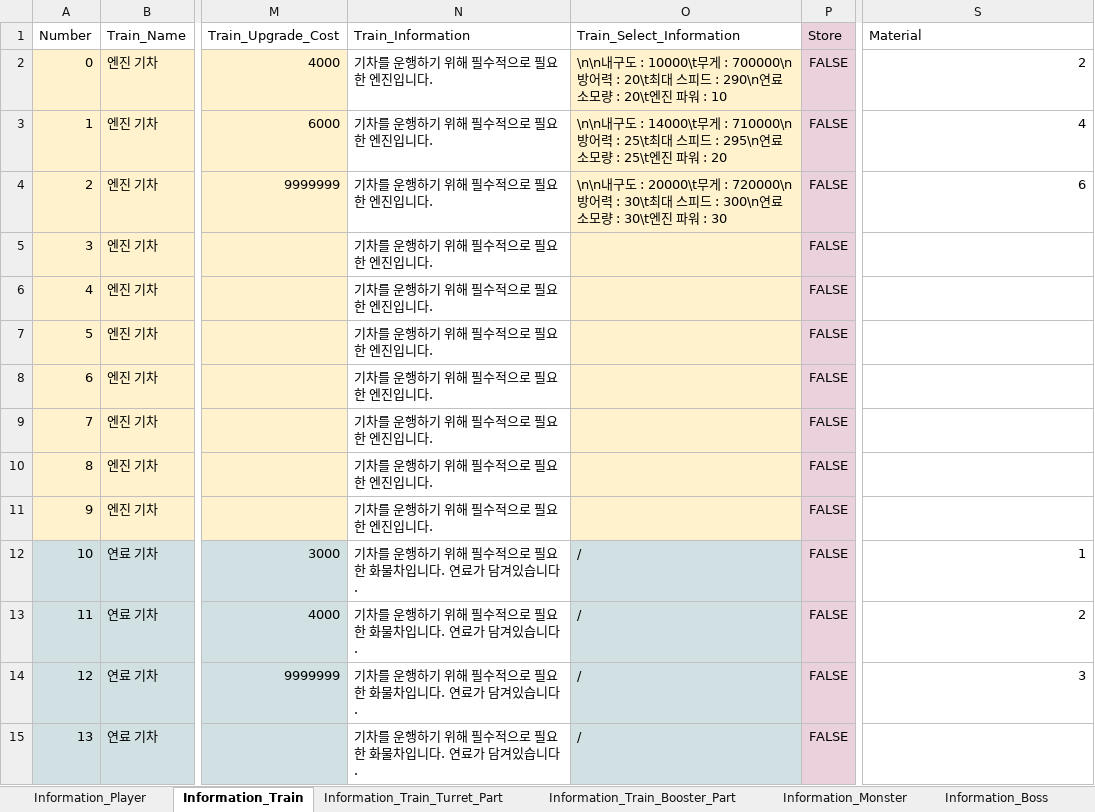
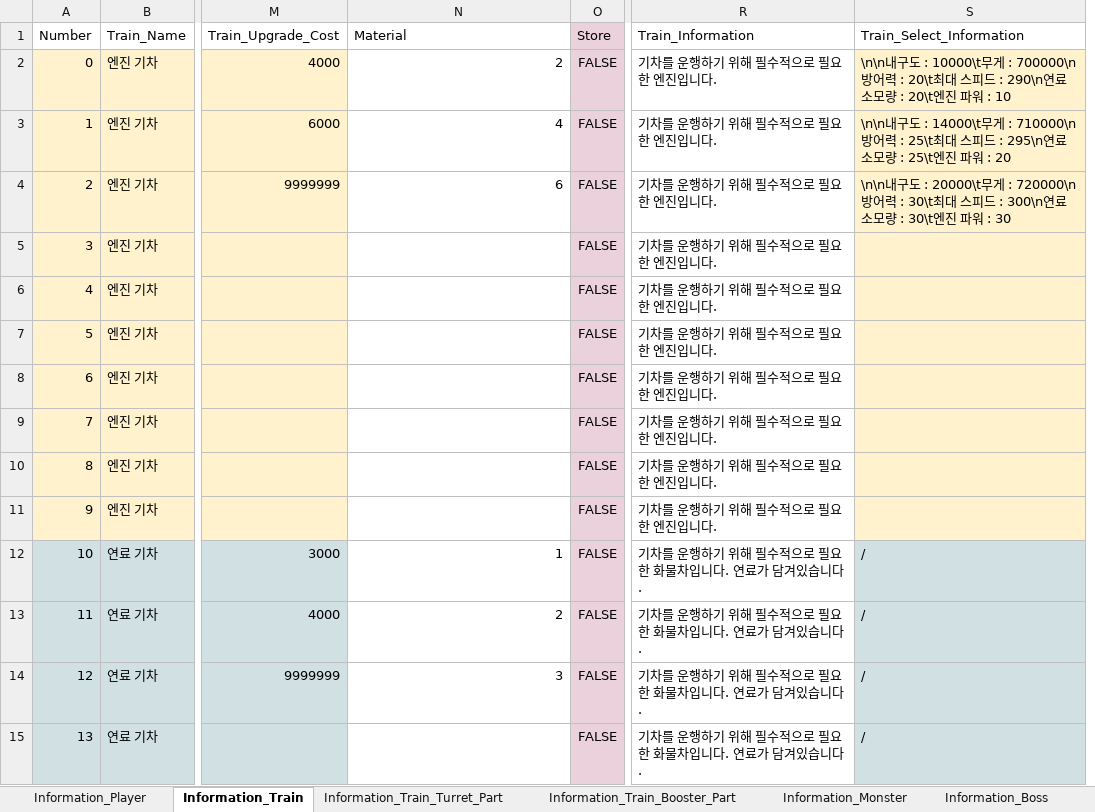
Before and after one commit to kmk5844/NiarT_Pro, an Excel workbook: Train/Assets/_Data_Game/Game_DataTable.xlsx, sheet Information_Train, drawn as a sheet; only a part is shown, gaps mark what is left out; values as stored, in another font and other column widths than the file's, no borders; charts and pictures not drawn; removed rows and columns are numbered as before the commit, all else as after; the diff covers the shown part only; the diff names each change by its address in the sheet, - before the commit and + after, or states it on an @@ line.

```diff
--- a/Train/Assets/_Data_Game/Game_DataTable.xlsx (sheet Information_Train)
+++ b/Train/Assets/_Data_Game/Game_DataTable.xlsx (sheet Information_Train)
-column O (Train_Select_Information), rows 2-15: \n\n내구도 : 10000\t무게 : 700000\n방어력 : 20\t최대 스피드 : 290\n연료 소모량 : 20\t엔진 파워 : 10 | \n\n내구도 : 14000\t무게 : 710000\n방어력 : 25\t최대 스피드 : 295\n연료 소모량 : 25\t엔진 파워 : 20 | \n\n내구도 : 20000\t무게 : 720000\n방어력 : 30\t최대 스피드 : 300\n연료 소모량 : 30\t엔진 파워 : 30 |  |  |  |  |  |  |  | / | / | / | /
+column R (Train_Information), rows 2-15: 기차를 운행하기 위해 필수적으로 필요한 엔진입니다. | 기차를 운행하기 위해 필수적으로 필요한 엔진입니다. | 기차를 운행하기 위해 필수적으로 필요한 엔진입니다. | 기차를 운행하기 위해 필수적으로 필요한 엔진입니다. | 기차를 운행하기 위해 필수적으로 필요한 엔진입니다. | 기차를 운행하기 위해 필수적으로 필요한 엔진입니다. | 기차를 운행하기 위해 필수적으로 필요한 엔진입니다. | 기차를 운행하기 위해 필수적으로 필요한 엔진입니다. | 기차를 운행하기 위해 필수적으로 필요한 엔진입니다. | 기차를 운행하기 위해 필수적으로 필요한 엔진입니다. | 기차를 운행하기 위해 필수적으로 필요한 화물차입니다. 연료가 담겨있습니다. | 기차를 운행하기 위해 필수적으로 필요한 화물차입니다. 연료가 담겨있습니다. | 기차를 운행하기 위해 필수적으로 필요한 화물차입니다. 연료가 담겨있습니다. | 기차를 운행하기 위해 필수적으로 필요한 화물차입니다. 연료가 담겨있습니다.
-N1: Train_Information
+N1: Material
-S1: Material
+S1: Train_Select_Information
-N2 (Material): 기차를 운행하기 위해 필수적으로 필요한 엔진입니다.
+N2 (Material): 2
-S2 (Train_Select_Information): 2
+S2 (Train_Select_Information): \n\n내구도 : 10000\t무게 : 700000\n방어력 : 20\t최대 스피드 : 290\n연료 소모량 : 20\t엔진 파워 : 10
-S2:S11 fill: none
+S2:S11 fill: #FFF2CC
-N3 (Material): 기차를 운행하기 위해 필수적으로 필요한 엔진입니다.
+N3 (Material): 4
-S3 (Train_Select_Information): 4
+S3 (Train_Select_Information): \n\n내구도 : 14000\t무게 : 710000\n방어력 : 25\t최대 스피드 : 295\n연료 소모량 : 25\t엔진 파워 : 20
-N4 (Material): 기차를 운행하기 위해 필수적으로 필요한 엔진입니다.
+N4 (Material): 6
-S4 (Train_Select_Information): 6
+S4 (Train_Select_Information): \n\n내구도 : 20000\t무게 : 720000\n방어력 : 30\t최대 스피드 : 300\n연료 소모량 : 30\t엔진 파워 : 30
-N5:N11 (Material): 기차를 운행하기 위해 필수적으로 필요한 엔진입니다.
+N5:N11 (Material): (empty)
-N12 (Material): 기차를 운행하기 위해 필수적으로 필요한 화물차입니다. 연료가 담겨있습니다.
+N12 (Material): 1
-S12 (Train_Select_Information): 1
+S12 (Train_Select_Information): /
-S12:S15 fill: none
+S12:S15 fill: #D0E0E3
-N13 (Material): 기차를 운행하기 위해 필수적으로 필요한 화물차입니다. 연료가 담겨있습니다.
+N13 (Material): 2
-S13 (Train_Select_Information): 2
+S13 (Train_Select_Information): /
-N14 (Material): 기차를 운행하기 위해 필수적으로 필요한 화물차입니다. 연료가 담겨있습니다.
+N14 (Material): 3
-S14 (Train_Select_Information): 3
+S14 (Train_Select_Information): /
-N15 (Material): 기차를 운행하기 위해 필수적으로 필요한 화물차입니다. 연료가 담겨있습니다.
+N15 (Material): (empty)
-S15 (Train_Select_Information): (empty)
+S15 (Train_Select_Information): /
```
Also changed, not shown: 140 edited cells and cell formats elsewhere in this sheet, sheet Information_Player, 20 other files.
